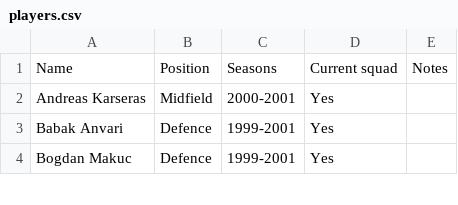
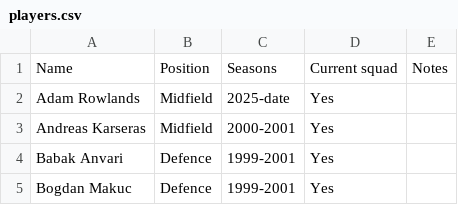
Before and after one commit to akarseras/plastic-sizzle, a CSV file: data/players.csv, drawn as a sheet; only a part is shown; the diff names each change by its address in the sheet, - before the commit and + after, or states it on an @@ line.

Commit message:
Update players.csv

```diff
--- a/data/players.csv
+++ b/data/players.csv
+row 2: Adam Rowlands | Midfield | 2025-date | Yes
```
